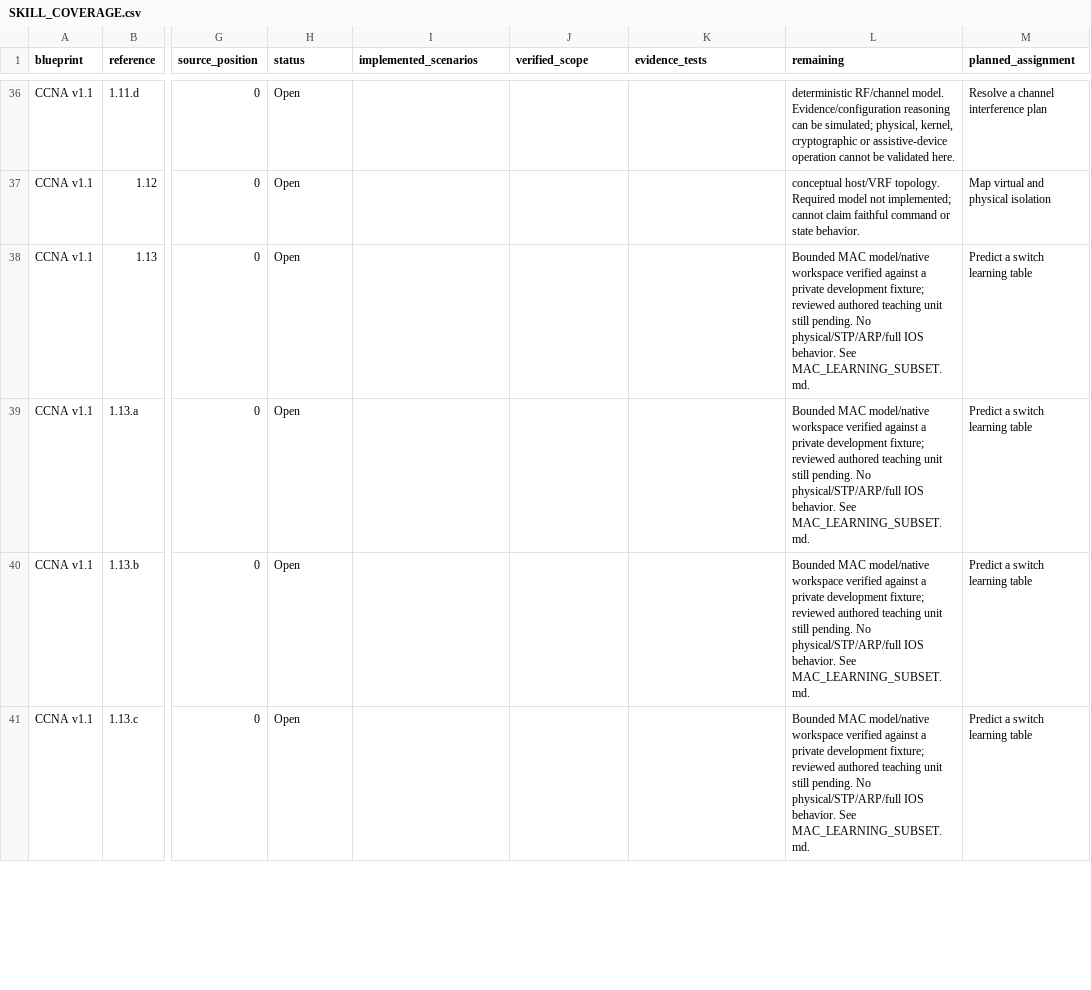
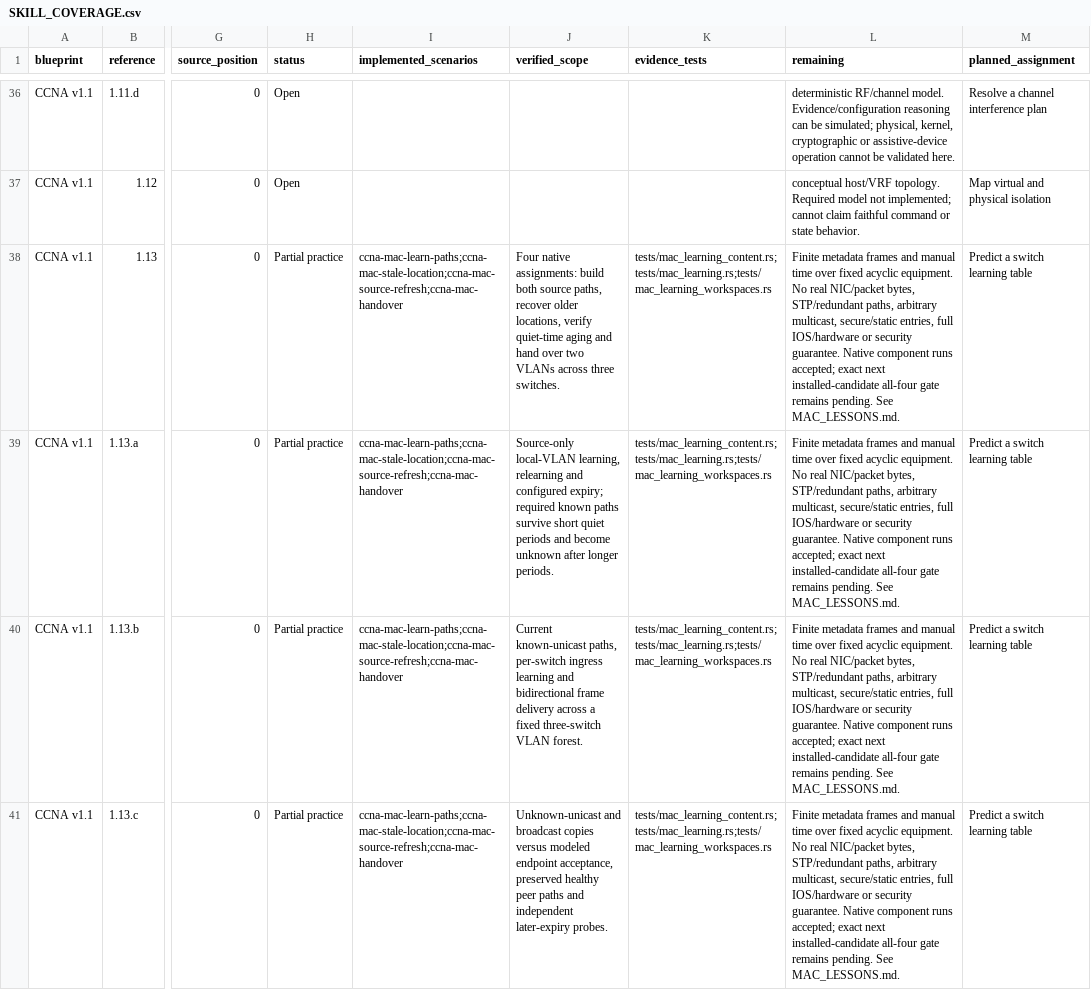
Before and after one commit to drakahari/dlms_learning_lab, a CSV file: docs/SKILL_COVERAGE.csv, drawn as a sheet; only a part is shown, gaps mark what is left out; the diff covers the shown part only; the diff names each change by its address in the sheet, - before the commit and + after, or states it on an @@ line.

Commit message:
Record reviewed Ethernet teaching coverage and current native validation

```diff
--- a/docs/SKILL_COVERAGE.csv
+++ b/docs/SKILL_COVERAGE.csv
-H38:H41 (status): Open
+H38:H41 (status): Partial practice
-I38:I41 (implemented_scenarios): (empty)
+I38:I41 (implemented_scenarios): ccna-mac-learn-paths;ccna-mac-stale-location;ccna-mac-source-refresh;ccna-mac-handover
-J38 (verified_scope): (empty)
+J38 (verified_scope): Four native assignments: build both source paths, recover older locations, verify quiet-time aging and hand over two VLANs across three switches.
-K38:K41 (evidence_tests): (empty)
+K38:K41 (evidence_tests): tests/mac_learning_content.rs;tests/mac_learning.rs;tests/mac_learning_workspaces.rs
-L38:L41 (remaining): Bounded MAC model/native workspace verified against a private development fixture; reviewed authored teaching unit still pending. No physical/STP/ARP/full IOS behavior. See MAC_LEARNING_SUBSET.md.
+L38:L41 (remaining): Finite metadata frames and manual time over fixed acyclic equipment. No real NIC/packet bytes, STP/redundant paths, arbitrary multicast, secure/static entries, full IOS/hardware or security guarantee. Native component runs accepted; exact next installed-candidate all-four gate remains pending. See MAC_LESSONS.md.
-J39 (verified_scope): (empty)
+J39 (verified_scope): Source-only local-VLAN learning, relearning and configured expiry; required known paths survive short quiet periods and become unknown after longer periods.
-J40 (verified_scope): (empty)
+J40 (verified_scope): Current known-unicast paths, per-switch ingress learning and bidirectional frame delivery across a fixed three-switch VLAN forest.
-J41 (verified_scope): (empty)
+J41 (verified_scope): Unknown-unicast and broadcast copies versus modeled endpoint acceptance, preserved healthy peer paths and independent later-expiry probes.
```
Also changed, not shown: 28 edited cells elsewhere in this file, docs/CURRICULUM.csv, 11 other files.
